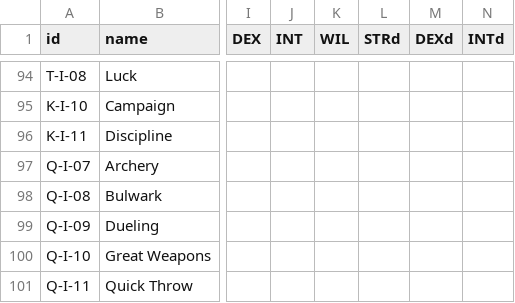
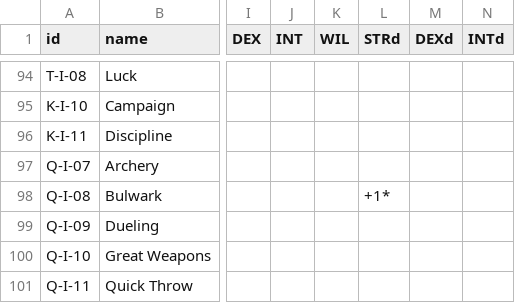
Before and after one commit to cedriclejeune/aspect, a CSV file: cards/tables/cards.csv, drawn as a sheet; only a part is shown, gaps mark what is left out; the diff names each change by its address in the sheet, - before the commit and + after, or states it on an @@ line.

```diff
--- a/cards/tables/cards.csv
+++ b/cards/tables/cards.csv
-L98 (STRd): (empty)
+L98 (STRd): +1*
```
Also changed, not shown: 8 other files.
